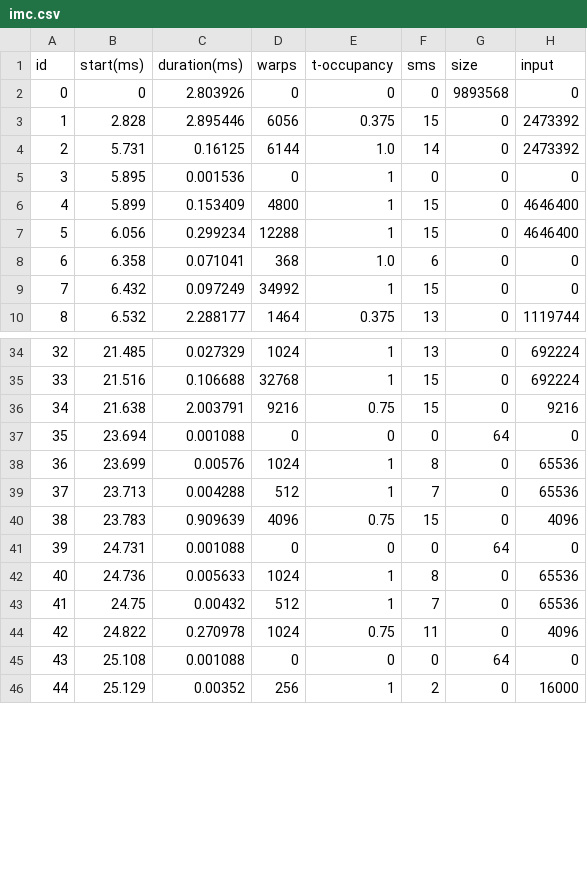
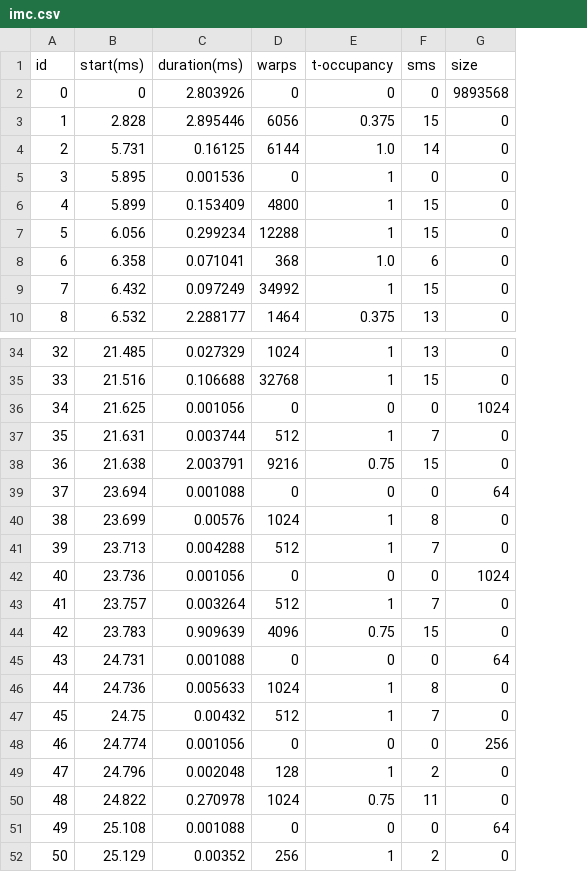
Before and after one commit to lisqu/GPUSIM, a CSV file: input/formated/imc.csv, drawn as a sheet; only a part is shown, gaps mark what is left out; removed rows and columns are numbered as before the commit, all else as after; the diff names each change by its address in the sheet, - before the commit and + after, or states it on an @@ line.

```diff
--- a/input/formated/imc.csv
+++ b/input/formated/imc.csv
-column H (input), rows 2-10: 0 | 2473392 | 2473392 | 0 | 4646400 | 4646400 | 0 | 0 | 1119744; rows 34-46: 692224 | 692224 | 9216 | 0 | 65536 | 65536 | 4096 | 0 | 65536 | 65536 | 4096 | 0 | 16000
+row 36: 34 | 21.625 | 0.001056 | 0 | 0 | 0 | 1024
+row 37: 35 | 21.631 | 0.003744 | 512 | 1 | 7 | 0
@@ column A (id) renumbered from row 38 down @@
+row 42: 40 | 23.736 | 0.001056 | 0 | 0 | 0 | 1024
+row 43: 41 | 23.757 | 0.003264 | 512 | 1 | 7 | 0
+row 48: 46 | 24.774 | 0.001056 | 0 | 0 | 0 | 256
+row 49: 47 | 24.796 | 0.002048 | 128 | 1 | 2 | 0
```
Also changed, not shown: input/formated/dig.csv, input/formated/ner.csv, 8 other files.
